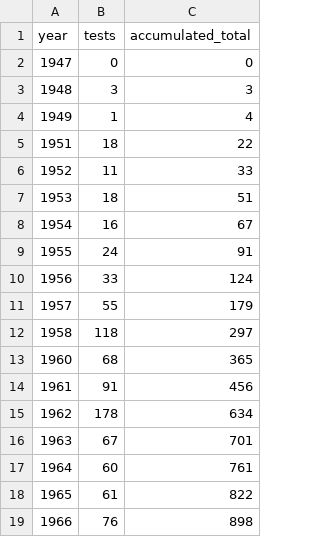
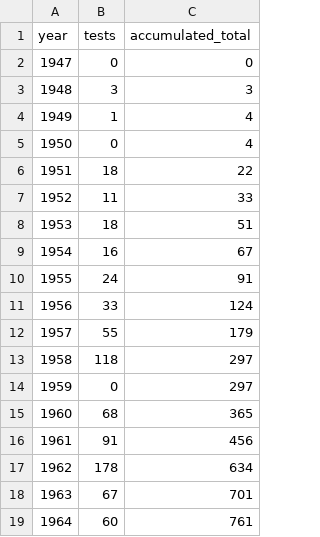
Before and after one commit to amandersonyou/dvia-2019, a CSV file: 2.mapping-quantities/project/data/nuclearTests_4787.csv, drawn as a sheet; only a part is shown; the shorter side is filled out with more unchanged rows; the diff names each change by its address in the sheet, - before the commit and + after, or states it on an @@ line.

```diff
--- a/2.mapping-quantities/project/data/nuclearTests_4787.csv
+++ b/2.mapping-quantities/project/data/nuclearTests_4787.csv
+row 5: 1950 | 0 | 4
+row 14: 1959 | 0 | 297
```
Also changed, not shown: 13 other files.
